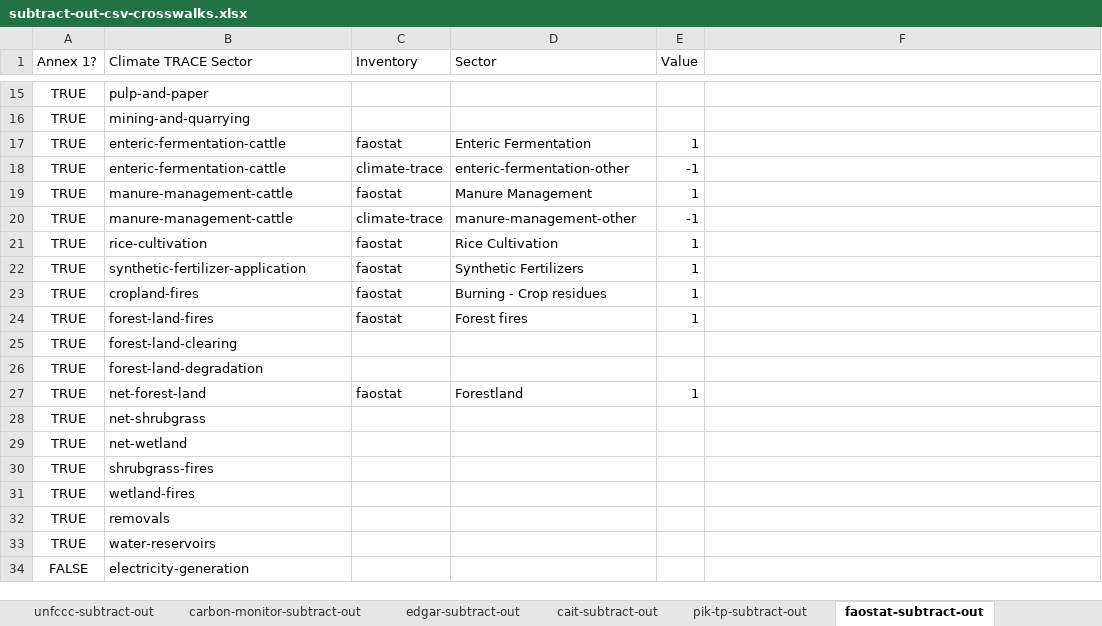
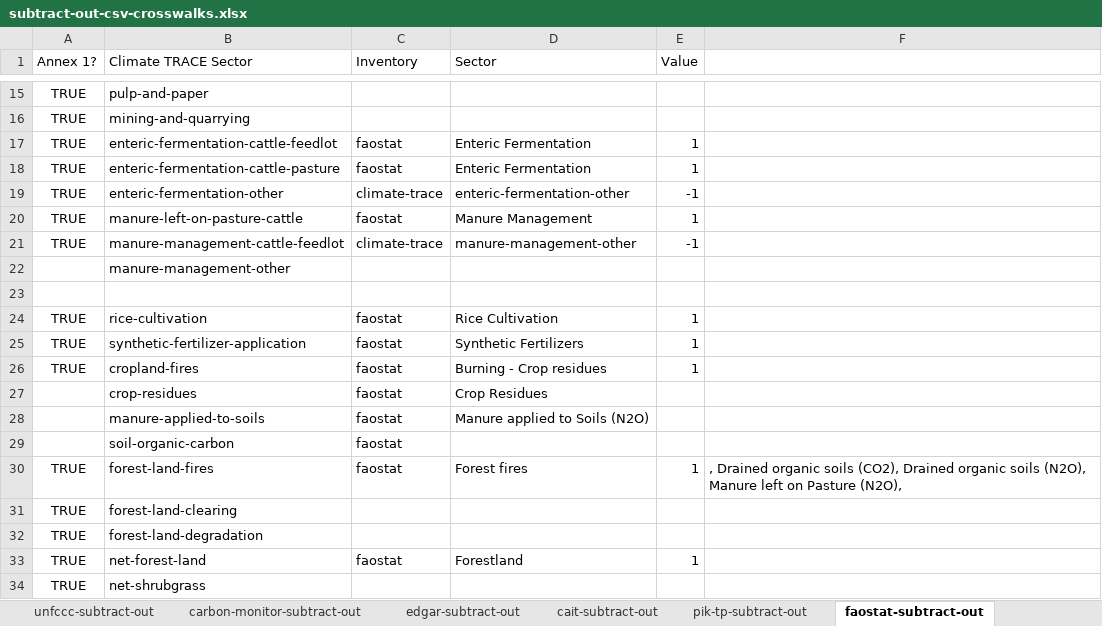
Before and after one commit to climatetracecoalition/climate-trace-tools, an Excel workbook: climate_trace_tools/compare/subtract_out/files/subtract-out-csv-crosswalks.xlsx, sheet faostat-subtract-out, drawn as a sheet; only a part is shown, gaps mark what is left out; the shorter side is filled out with more unchanged rows; values as stored, in another font and other column widths than the file's, no borders; charts and pictures not drawn; addresses are those after the commit; the diff names each change by its address in the sheet, - before the commit and + after, or states it on an @@ line.

```diff
--- a/climate_trace_tools/compare/subtract_out/files/subtract-out-csv-crosswalks.xlsx (sheet faostat-subtract-out)
+++ b/climate_trace_tools/compare/subtract_out/files/subtract-out-csv-crosswalks.xlsx (sheet faostat-subtract-out)
-B17 (Climate TRACE Sector): enteric-fermentation-cattle
+B17 (Climate TRACE Sector): enteric-fermentation-cattle-feedlot
+row 18: TRUE | enteric-fermentation-cattle-pasture | faostat | Enteric Fermentation | 1
-B19 (Climate TRACE Sector): enteric-fermentation-cattle
+B19 (Climate TRACE Sector): enteric-fermentation-other
-B20 (Climate TRACE Sector): manure-management-cattle
+B20 (Climate TRACE Sector): manure-left-on-pasture-cattle
-B21 (Climate TRACE Sector): manure-management-cattle
+B21 (Climate TRACE Sector): manure-management-cattle-feedlot
+row 22:  | manure-management-other
+row 23: (empty)
+row 27:  | crop-residues | faostat | Crop Residues
+row 28:  | manure-applied-to-soils | faostat | Manure applied to Soils (N2O)
+row 29:  | soil-organic-carbon | faostat
-F30: (empty)
+F30: , Drained organic soils (CO2), Drained organic soils (N2O), Manure left on Pasture (N2O),
```
Also changed, not shown: sheet cait-subtract-out, sheet unfccc-subtract-out, sheet pik-tp-subtract-out, sheet edgar-subtract-out, sheet climate-trace-subtract-out, sheet carbon-monitor-subtract-out, other sheet tabs, formulas that keep their value, charts or pictures, climate_trace_tools/compare/aggregate_up/files/aggregate-up-csv-crosswalks.xlsx, 6 other files.
